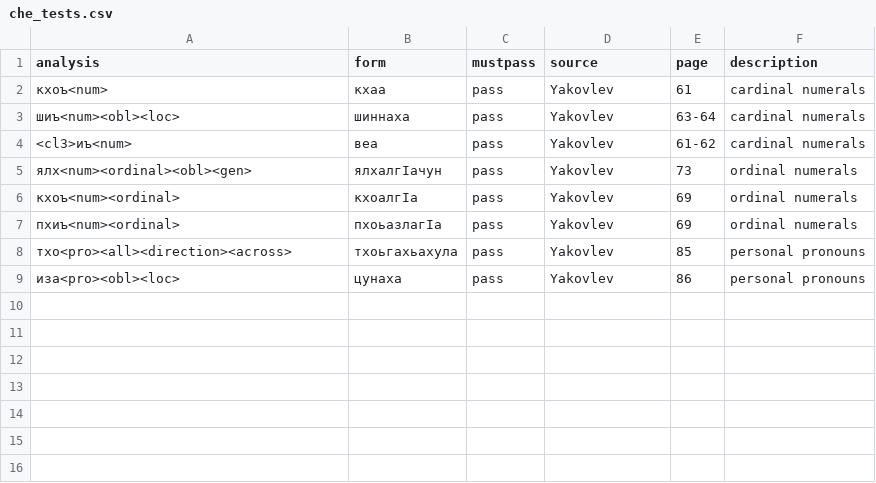
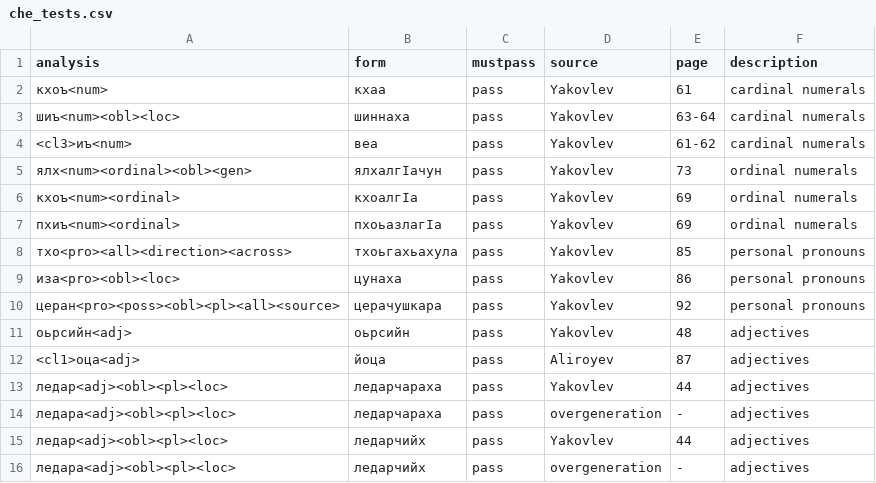
Before and after one commit to AlinaRechina/ching_trial, a CSV file: che_tests.csv, drawn as a sheet.

Commit message:
overgenerated adjectives

```diff
--- a/che_tests.csv
+++ b/che_tests.csv
@@ -9 +9,8 @@ analysis,form,mustpass,source,page,description
 иза<pro><obl><loc>,цунаха,pass,Yakovlev,86,personal pronouns
+церан<pro><poss><obl><pl><all><source>,церачушкара,pass,Yakovlev,92,personal pronouns
+оьрсийн<adj>,оьрсийн,pass,Yakovlev,48,adjectives
+<cl1>оца<adj>,йоца,pass,Aliroyev,87,adjectives
+ледар<adj><obl><pl><loc>,ледарчараха,pass,Yakovlev,44,adjectives
+ледара<adj><obl><pl><loc>,ледарчараха,pass,overgeneration,-,adjectives
+ледар<adj><obl><pl><loc>,ледарчийх,pass,Yakovlev,44,adjectives
+ледара<adj><obl><pl><loc>,ледарчийх,pass,overgeneration,-,adjectives
```
Also changed, not shown: 3 other files.
